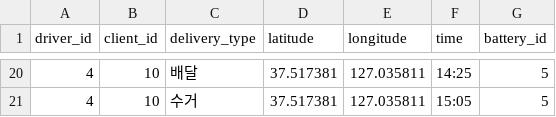
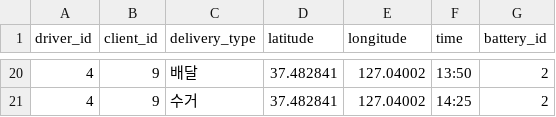
Before and after one commit to KyungseoJung/Python_Team_eVe, a CSV file: RabbitMQ-Administrator/static/Truck_routes_E_02.csv, drawn as a sheet; only a part is shown, gaps mark what is left out; the diff covers the shown part only.

```diff
--- a/RabbitMQ-Administrator/static/Truck_routes_E_02.csv
+++ b/RabbitMQ-Administrator/static/Truck_routes_E_02.csv
@@ -20,2 +20,2 @@ driver_id,client_id,delivery_type,latitude,longitude,time,battery_id
-4,10,배달,37.517381,127.035811,14:25,5
-4,10,수거,37.517381,127.035811,15:05,5
+4,9,배달,37.482841,127.04002,13:50,2
+4,9,수거,37.482841,127.04002,14:25,2
```
Also changed, not shown: 8 added rows, 8 removed rows and 17 edited cells elsewhere in this file, RabbitMQ-Administrator/static/Truck_routes_E_01.csv, RabbitMQ-Administrator/static/Truck_routes_E_03.csv, 11 other files.
